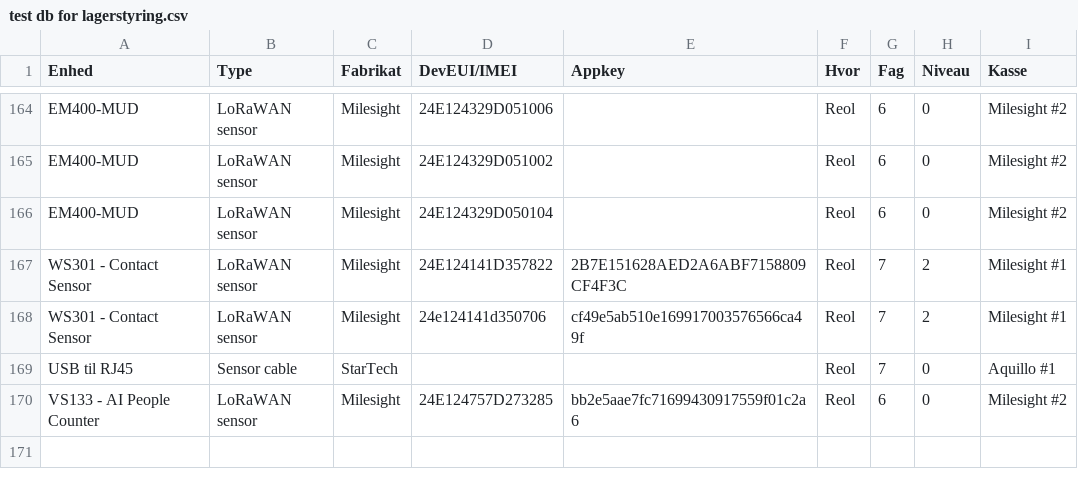
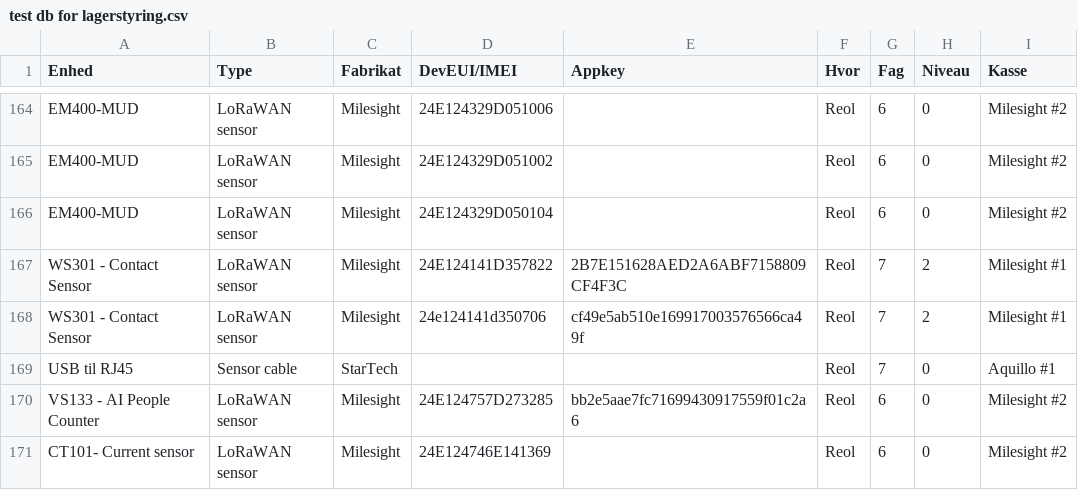
Before and after one commit to miniib/svg-files, a CSV file: test db for lagerstyring.csv, drawn as a sheet; only a part is shown, gaps mark what is left out.

Commit message:
Opdater lagerstyring CSV

```diff
--- a/test db for lagerstyring.csv
+++ b/test db for lagerstyring.csv
@@ -170 +170,2 @@ USB til RJ45;Sensor cable;StarTech;;;Reol;7;0;Aquillo #1
 VS133 - AI People Counter;LoRaWAN sensor;Milesight;24E124757D273285;bb2e5aae7fc71699430917559f01c2a6;Reol;6;0;Milesight #2
+CT101- Current sensor;LoRaWAN sensor;Milesight;24E124746E141369;;Reol;6;0;Milesight #2
```
